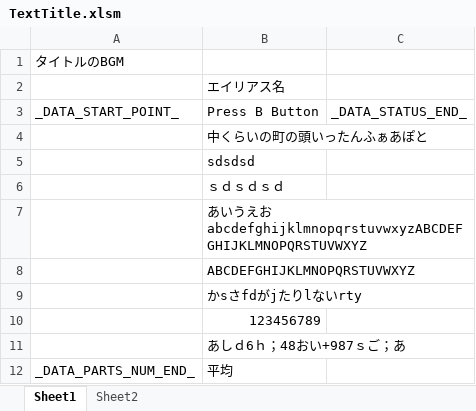
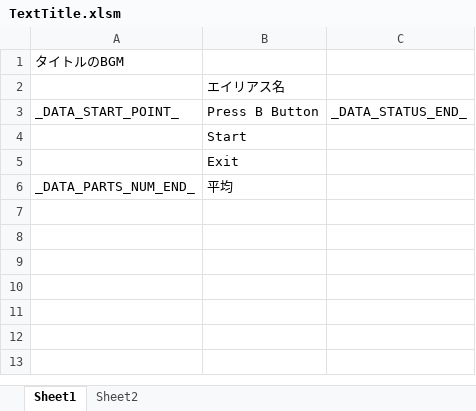
Before and after one commit to Tone2387/ShiningRoadProject, an Excel workbook: ShiningRoadProject/Data/Font/Text/TextTitle.xlsm, sheet Sheet1, drawn as a sheet; values as stored, in another font and other column widths than the file's, no borders; charts and pictures and table styles not drawn; the diff names each change by its address in the sheet, - before the commit and + after, or states it on an @@ line.

```diff
--- a/ShiningRoadProject/Data/Font/Text/TextTitle.xlsm (sheet Sheet1)
+++ b/ShiningRoadProject/Data/Font/Text/TextTitle.xlsm (sheet Sheet1)
-B4: 中くらいの町の頭いったんふぁあぽと
+B4: Start
-B5: sdsdsd
+B5: Exit
-row 6:  | ｓｄｓｄｓｄ
-row 7:  | あいうえおabcdefghijklmnopqrstuvwxyzABCDEFGHIJKLMNOPQRSTUVWXYZ
-row 8:  | ABCDEFGHIJKLMNOPQRSTUVWXYZ
-row 9:  | かsさfdがjたりlないrty
-row 10:  | 123456789
-row 11:  | あしｄ6ｈ；48おい+987ｓご；あ
```
Also changed, not shown: charts or pictures, ShiningRoadProject/Data/FileData/Tahara/TitleMenuInformation.xlsm, 17 other files.
